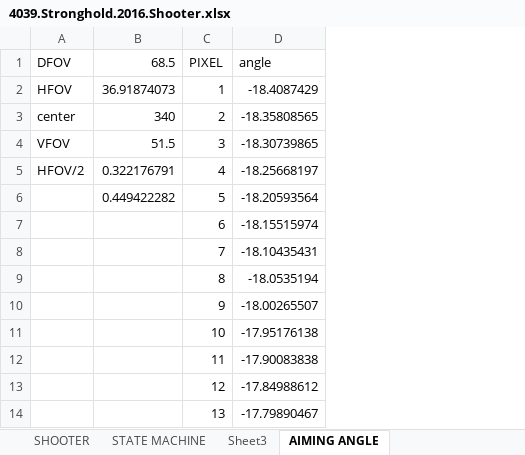
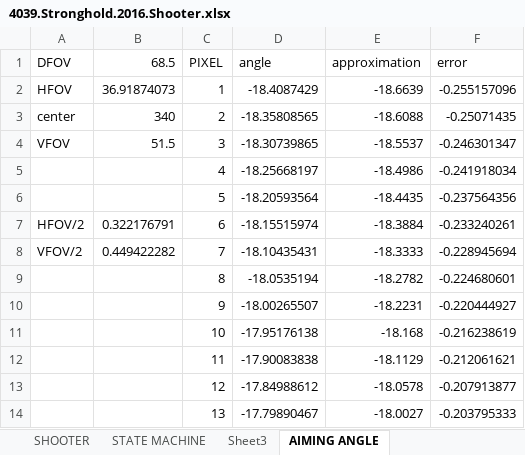
Before and after one commit to frc4039/2016, an Excel workbook: dev/4039.Stronghold.2016.Shooter.xlsx, sheet AIMING ANGLE, drawn as a sheet; only a part is shown; values as stored, in another font and other column widths than the file's, no borders; charts and pictures not drawn; the diff covers the shown part only; the diff names each change by its address in the sheet, - before the commit and + after, or states it on an @@ line.

```diff
--- a/dev/4039.Stronghold.2016.Shooter.xlsx (sheet AIMING ANGLE)
+++ b/dev/4039.Stronghold.2016.Shooter.xlsx (sheet AIMING ANGLE)
+column E (approximation), rows 2-14: -18.6639 | -18.6088 | -18.5537 | -18.4986 | -18.4435 | -18.3884 | -18.3333 | -18.2782 | -18.2231 | -18.168 | -18.1129 | -18.0578 | -18.0027
+column F (error), rows 2-14: -0.255157096 | -0.25071435 | -0.246301347 | -0.241918034 | -0.237564356 | -0.233240261 | -0.228945694 | -0.224680601 | -0.220444927 | -0.216238619 | -0.212061621 | -0.207913877 | -0.203795333
-A5 (DFOV): HFOV/2
+A5 (DFOV): (empty)
-B5 (68.5): 0.322176791
+B5 (68.5): (empty)
-B6 (68.5): 0.449422282
+B6 (68.5): (empty)
-A7 (DFOV): (empty)
+A7 (DFOV): HFOV/2
-B7 (68.5): (empty)
+B7 (68.5): 0.322176791
-A8 (DFOV): (empty)
+A8 (DFOV): VFOV/2
-B8 (68.5): (empty)
+B8 (68.5): 0.449422282
```
Also changed, not shown: 20 added rows elsewhere in this sheet, sheet SHOOTER, charts or pictures.
